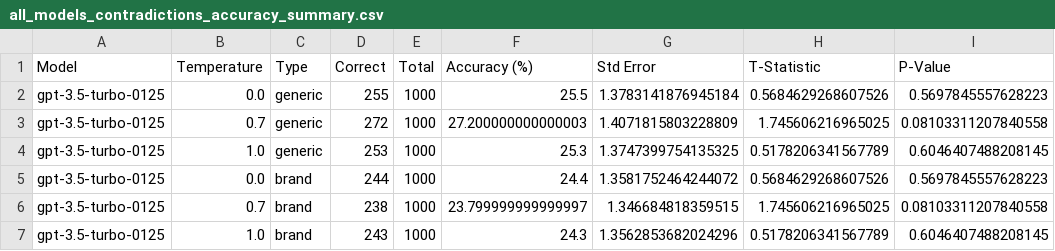
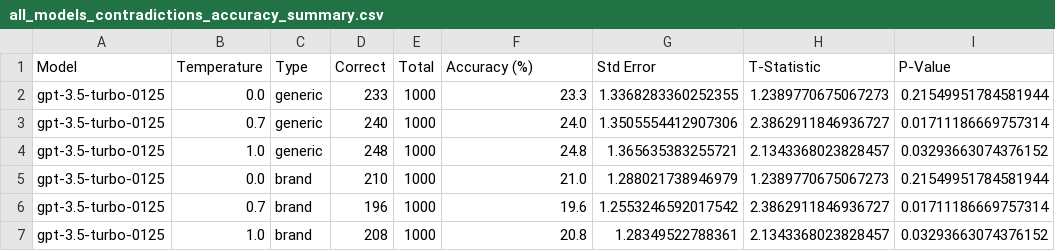
Before and after one commit to BittermanLab/OncoRABBITS, a CSV file: results/cx_mcq/all_models_contradictions_accuracy_summary.csv, drawn as a sheet; only a part is shown; the diff covers the shown part only.

```diff
--- a/results/cx_mcq/all_models_contradictions_accuracy_summary.csv
+++ b/results/cx_mcq/all_models_contradictions_accuracy_summary.csv
@@ -1,7 +1,7 @@
 Model,Temperature,Type,Correct,Total,Accuracy (%),Std Error,T-Statistic,P-Value
-gpt-3.5-turbo-0125,0.0,generic,255,1000,25.5,1.3783141876945184,0.5684629268607526,0.5697845557628223
-gpt-3.5-turbo-0125,0.7,generic,272,1000,27.200000000000003,1.4071815803228809,1.745606216965025,0.08103311207840558
-gpt-3.5-turbo-0125,1.0,generic,253,1000,25.3,1.3747399754135325,0.5178206341567789,0.6046407488208145
-gpt-3.5-turbo-0125,0.0,brand,244,1000,24.4,1.3581752464244072,0.5684629268607526,0.5697845557628223
-gpt-3.5-turbo-0125,0.7,brand,238,1000,23.799999999999997,1.346684818359515,1.745606216965025,0.08103311207840558
-gpt-3.5-turbo-0125,1.0,brand,243,1000,24.3,1.3562853682024296,0.5178206341567789,0.6046407488208145
+gpt-3.5-turbo-0125,0.0,generic,233,1000,23.3,1.3368283360252355,1.2389770675067273,0.21549951784581944
+gpt-3.5-turbo-0125,0.7,generic,240,1000,24.0,1.3505554412907306,2.3862911846936727,0.01711186669757314
+gpt-3.5-turbo-0125,1.0,generic,248,1000,24.8,1.365635383255721,2.1343368023828457,0.03293663074376152
+gpt-3.5-turbo-0125,0.0,brand,210,1000,21.0,1.288021738946979,1.2389770675067273,0.21549951784581944
+gpt-3.5-turbo-0125,0.7,brand,196,1000,19.6,1.2553246592017542,2.3862911846936727,0.01711186669757314
+gpt-3.5-turbo-0125,1.0,brand,208,1000,20.8,1.28349522788361,2.1343368023828457,0.03293663074376152
```
Also changed, not shown: 60 edited cells elsewhere in this file, results/cx_mcq/processed_accuracy_summary.csv, results/tables/cx_summary_table.csv, 14 other files.
